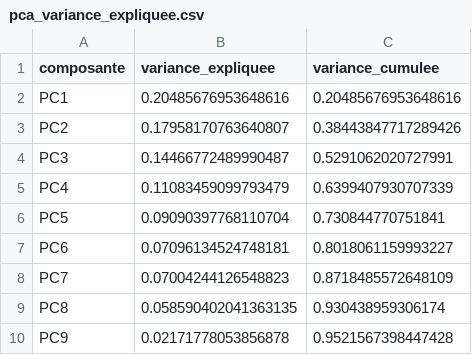
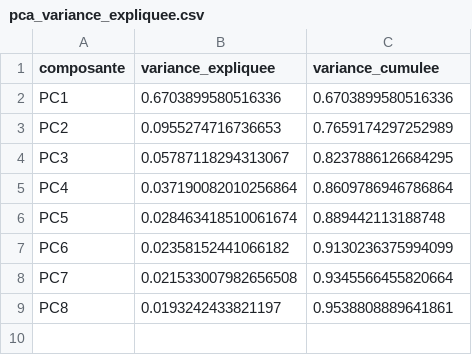
Before and after one commit to geyer-rayane/ams-bi, a CSV file: pretraitement/pca_variance_expliquee.csv, drawn as a sheet.

```diff
--- a/pretraitement/pca_variance_expliquee.csv
+++ b/pretraitement/pca_variance_expliquee.csv
@@ -1,10 +1,9 @@
 composante,variance_expliquee,variance_cumulee
-PC1,0.20485676953648616,0.20485676953648616
-PC2,0.17958170763640807,0.38443847717289426
-PC3,0.14466772489990487,0.5291062020727991
-PC4,0.11083459099793479,0.6399407930707339
-PC5,0.09090397768110704,0.730844770751841
-PC6,0.07096134524748181,0.8018061159993227
-PC7,0.07004244126548823,0.8718485572648109
-PC8,0.058590402041363135,0.930438959306174
-PC9,0.02171778053856878,0.9521567398447428
+PC1,0.6703899580516336,0.6703899580516336
+PC2,0.0955274716736653,0.7659174297252989
+PC3,0.05787118294313067,0.8237886126684295
+PC4,0.037190082010256864,0.8609786946786864
+PC5,0.028463418510061674,0.889442113188748
+PC6,0.02358152441066182,0.9130236375994099
+PC7,0.021533007982656508,0.9345566455820664
+PC8,0.0193242433821197,0.9538808889641861
```
Also changed, not shown: 27 other files.
